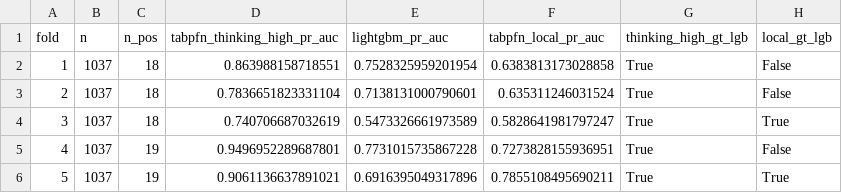
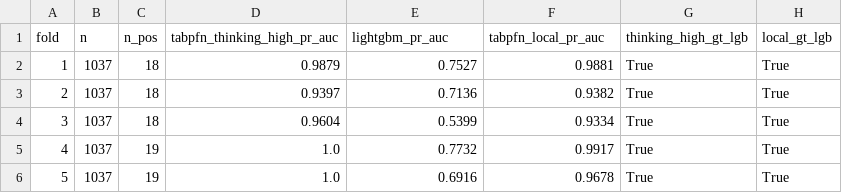
Before and after one commit to amiiirdara/vlst, a CSV file: paper_results/04_tabpfn_rating/paper_figures/paper_table_s_fold_pr_wins.csv, drawn as a sheet.

```diff
--- a/paper_results/04_tabpfn_rating/paper_figures/paper_table_s_fold_pr_wins.csv
+++ b/paper_results/04_tabpfn_rating/paper_figures/paper_table_s_fold_pr_wins.csv
@@ -1,6 +1,6 @@
 fold,n,n_pos,tabpfn_thinking_high_pr_auc,lightgbm_pr_auc,tabpfn_local_pr_auc,thinking_high_gt_lgb,local_gt_lgb
-1,1037,18,0.863988158718551,0.7528325959201954,0.6383813173028858,True,False
-2,1037,18,0.7836651823331104,0.7138131000790601,0.635311246031524,True,False
-3,1037,18,0.740706687032619,0.5473326661973589,0.5828641981797247,True,True
-4,1037,19,0.9496952289687801,0.7731015735867228,0.7273828155936951,True,False
-5,1037,19,0.9061136637891021,0.6916395049317896,0.7855108495690211,True,True
+1,1037,18,0.9879,0.7527,0.9881,True,True
+2,1037,18,0.9397,0.7136,0.9382,True,True
+3,1037,18,0.9604,0.5399,0.9334,True,True
+4,1037,19,1.0,0.7732,0.9917,True,True
+5,1037,19,1.0,0.6916,0.9678,True,True
```
Also changed, not shown: paper_results/04_tabpfn_rating/paper_figures/paper_table1_ranking.csv, paper_results/04_tabpfn_rating/paper_figures/paper_table_s_bootstrap_ci.csv, 25 other files.
